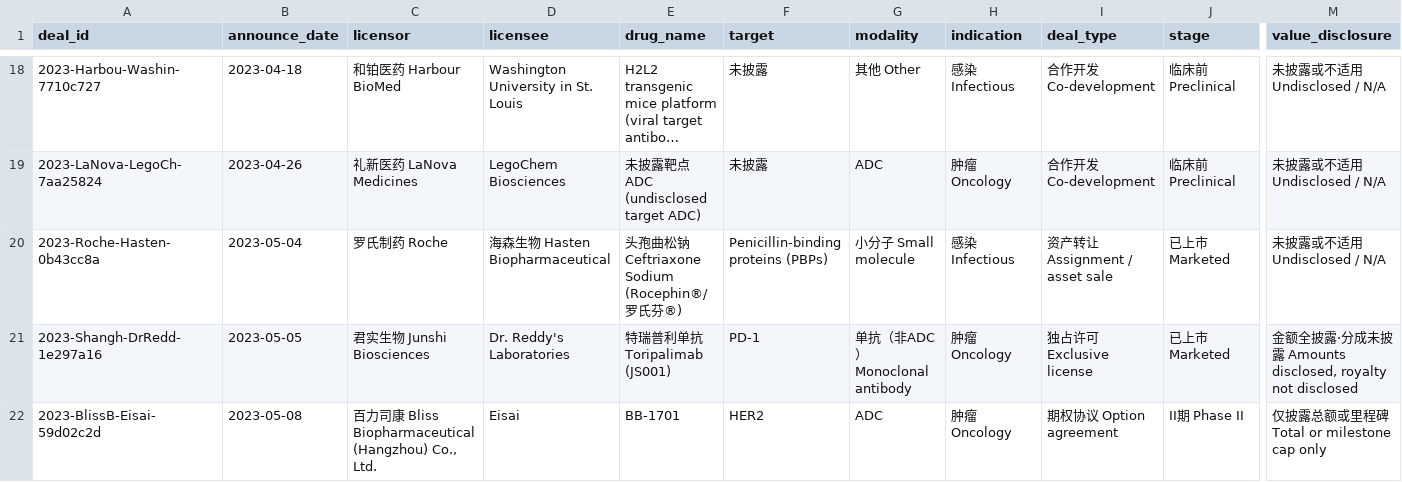
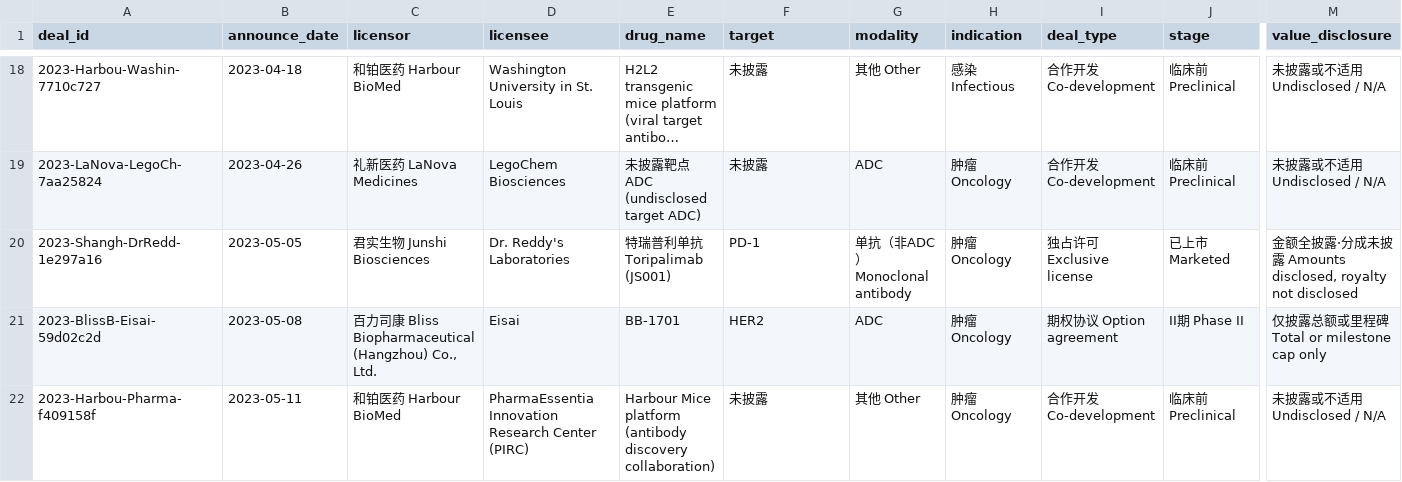
Before and after one commit to lingchen718/china-biopharma-outbound-insights, a CSV file: normalized_data/cleaned_data_2023.csv, drawn as a sheet; only a part is shown, gaps mark what is left out; the shorter side is filled out with more unchanged rows; long unchanged cells end in …; rows hold the shown columns only; the diff covers the shown part only; the diff names each change by its address in the sheet, - before the commit and + after, or states it on an @@ line.

```diff
--- a/normalized_data/cleaned_data_2023.csv
+++ b/normalized_data/cleaned_data_2023.csv
-row 20: 2023-Roche-Hasten-0b43cc8a | 2023-05-04 | 罗氏制药 Roche | 海森生物 Hasten Biopharmaceutical | 头孢曲松钠 Ceftriaxone Sodium (Rocephin®/罗氏芬®) | Penicillin-binding proteins (PBPs) | 小分子 Small molecule | 感染 Infectious | 资产转让 Assignment / asset sale | 已上市 Marketed | 未披露或不适用 Undisclosed / N/A
```
Also changed, not shown: 2 edited cells elsewhere in this file, normalized_data/cleaned_data_2020.csv, normalized_data/cleaned_data_2024.csv, 7 other files.
